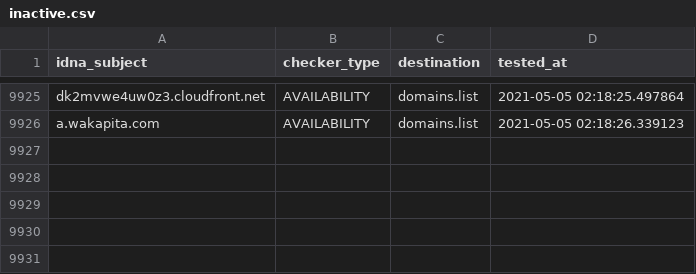
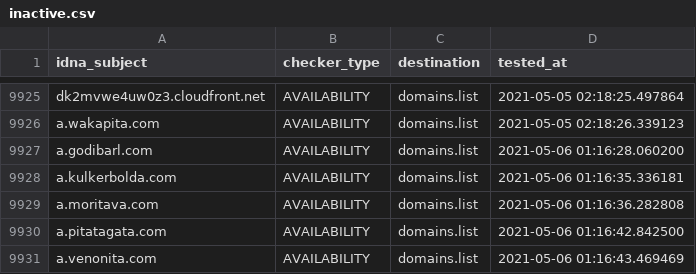
Before and after one commit to Ultimate-Hosts-Blacklist/smed79_blacklist, a CSV file: .pyfunceble/inactive.csv, drawn as a sheet; only a part is shown, gaps mark what is left out; the diff names each change by its address in the sheet, - before the commit and + after, or states it on an @@ line.

```diff
--- a/.pyfunceble/inactive.csv
+++ b/.pyfunceble/inactive.csv
+row 9927: a.godibarl.com | AVAILABILITY | domains.list | 2021-05-06 01:16:28.060200
+row 9928: a.kulkerbolda.com | AVAILABILITY | domains.list | 2021-05-06 01:16:35.336181
+row 9929: a.moritava.com | AVAILABILITY | domains.list | 2021-05-06 01:16:36.282808
+row 9930: a.pitatagata.com | AVAILABILITY | domains.list | 2021-05-06 01:16:42.842500
+row 9931: a.venonita.com | AVAILABILITY | domains.list | 2021-05-06 01:16:43.469469
```
Also changed, not shown: output/domains.list/continue.csv, 10 other files.
